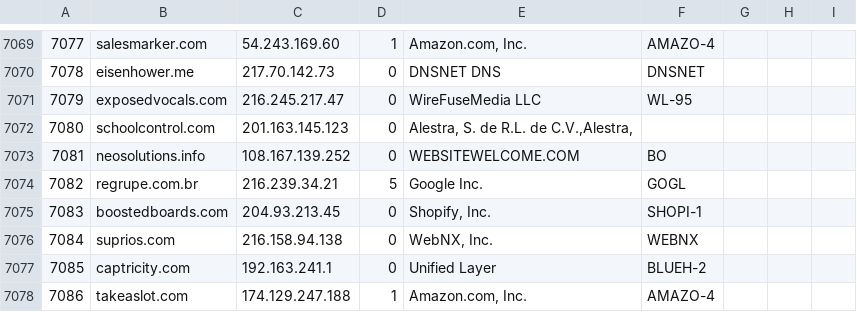
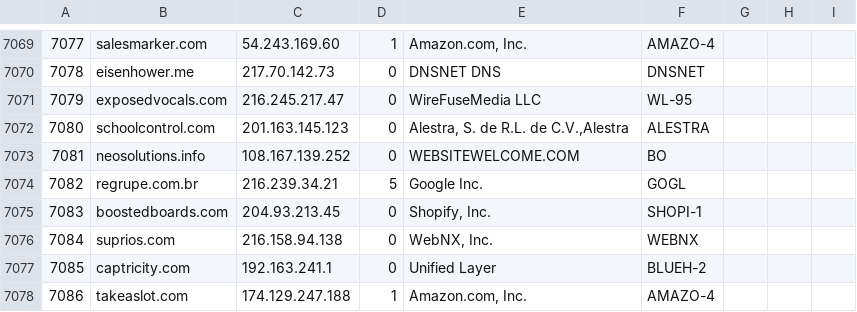
Before and after one commit to harvard-lil/cloud-data, a CSV file: data/results/crunchbase_2011.csv, drawn as a sheet; only a part is shown, gaps mark what is left out; the diff names each change by its address in the sheet, - before the commit and + after, or states it on an @@ line.

```diff
--- a/data/results/crunchbase_2011.csv
+++ b/data/results/crunchbase_2011.csv
-E7072: Alestra, S. de R.L. de C.V.,Alestra,
+E7072: Alestra, S. de R.L. de C.V.,Alestra
-F7072: (empty)
+F7072: ALESTRA
```
Also changed, not shown: data/results/crunchbase_2009.csv, 1 other file.
